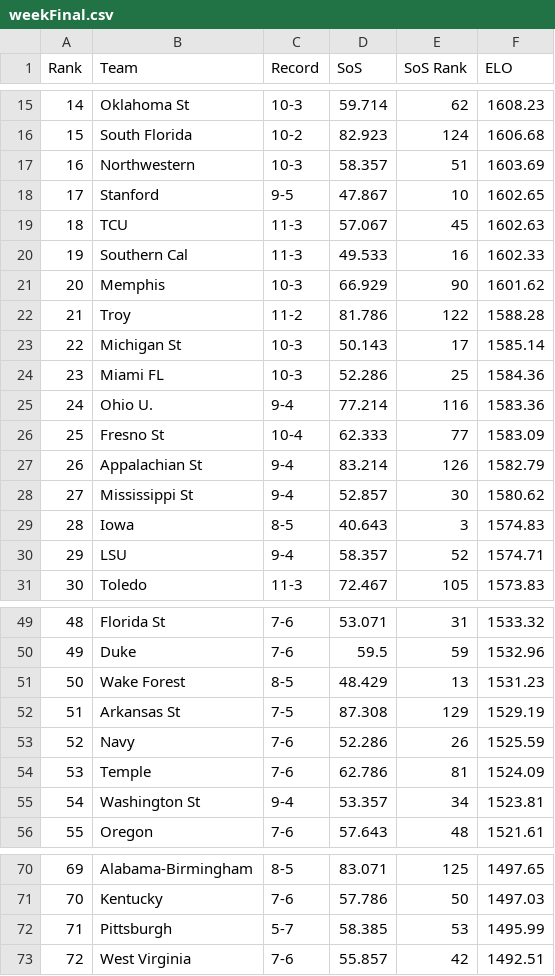
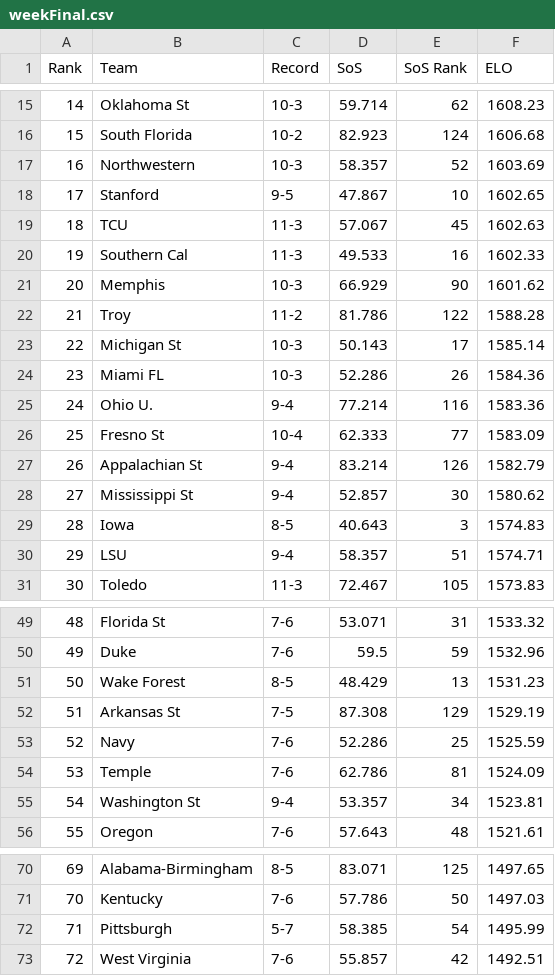
Before and after one commit to ChangedNameTo/CFBPoll, a CSV file: 2017/weekFinal.csv, drawn as a sheet; only a part is shown, gaps mark what is left out; the diff covers the shown part only.

Commit message:
Week 10 Final

```diff
--- a/2017/weekFinal.csv
+++ b/2017/weekFinal.csv
@@ -16,3 +16,3 @@ Rank,Team,Record,SoS,SoS Rank,ELO
 15,South Florida,10-2,82.923,124,1606.68
-16,Northwestern,10-3,58.357,51,1603.69
+16,Northwestern,10-3,58.357,52,1603.69
 17,Stanford,9-5,47.867,10,1602.65
@@ -23,3 +23,3 @@ Rank,Team,Record,SoS,SoS Rank,ELO
 22,Michigan St,10-3,50.143,17,1585.14
-23,Miami FL,10-3,52.286,25,1584.36
+23,Miami FL,10-3,52.286,26,1584.36
 24,Ohio U.,9-4,77.214,116,1583.36
@@ -29,3 +29,3 @@ Rank,Team,Record,SoS,SoS Rank,ELO
 28,Iowa,8-5,40.643,3,1574.83
-29,LSU,9-4,58.357,52,1574.71
+29,LSU,9-4,58.357,51,1574.71
 30,Toledo,11-3,72.467,105,1573.83
@@ -52,3 +52,3 @@ Rank,Team,Record,SoS,SoS Rank,ELO
 51,Arkansas St,7-5,87.308,129,1529.19
-52,Navy,7-6,52.286,26,1525.59
+52,Navy,7-6,52.286,25,1525.59
 53,Temple,7-6,62.786,81,1524.09
@@ -71,3 +71,3 @@ Rank,Team,Record,SoS,SoS Rank,ELO
 70,Kentucky,7-6,57.786,50,1497.03
-71,Pittsburgh,5-7,58.385,53,1495.99
+71,Pittsburgh,5-7,58.385,54,1495.99
 72,West Virginia,7-6,55.857,42,1492.51
```
Also changed, not shown: 1 edited cell elsewhere in this file, 4 other files.
